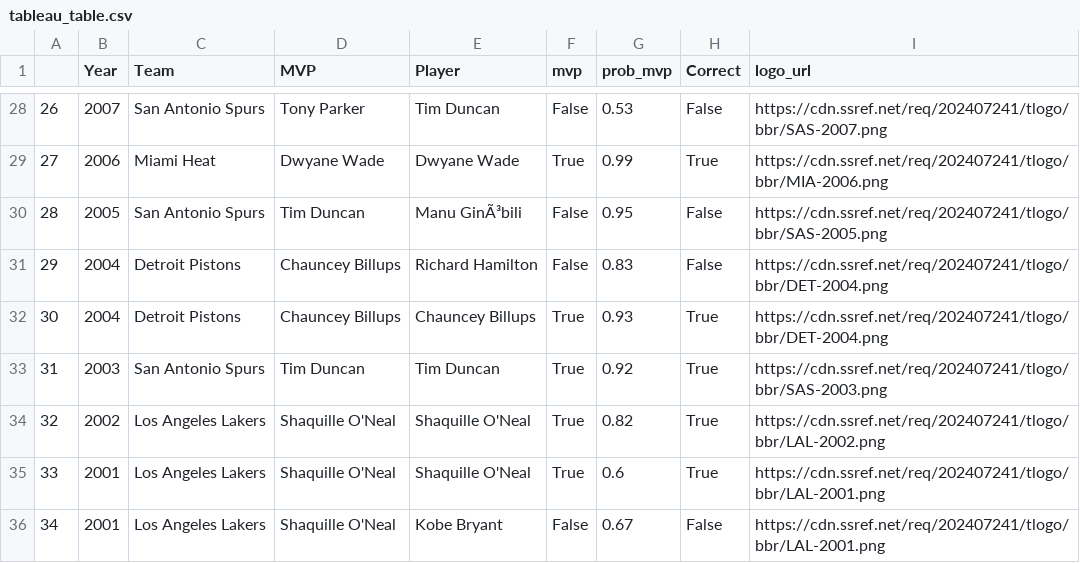
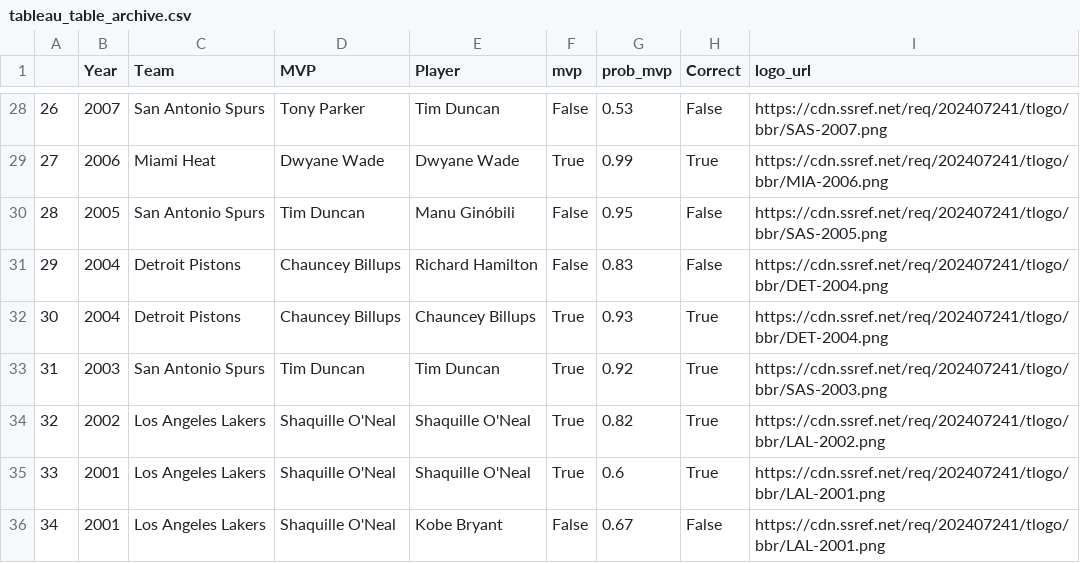
Before and after one commit to NFordUMass/finalsmvp, a CSV file: output/tableau_table_archive.csv (was output/tableau_table.csv), drawn as a sheet; only a part is shown, gaps mark what is left out.

```diff
--- a/output/tableau_table.csv
+++ b/output/tableau_table_archive.csv
@@ -29,3 +29,3 @@
 27,2006,Miami Heat,Dwyane Wade,Dwyane Wade,True,0.99,True,https://cdn.ssref.net/req/202407241/tlogo/bbr/MIA-2006.png
-28,2005,San Antonio Spurs,Tim Duncan,Manu GinÃ³bili,False,0.95,False,https://cdn.ssref.net/req/202407241/tlogo/bbr/SAS-2005.png
+28,2005,San Antonio Spurs,Tim Duncan,Manu Ginóbili,False,0.95,False,https://cdn.ssref.net/req/202407241/tlogo/bbr/SAS-2005.png
 29,2004,Detroit Pistons,Chauncey Billups,Richard Hamilton,False,0.83,False,https://cdn.ssref.net/req/202407241/tlogo/bbr/DET-2004.png
```
Also changed, not shown: output/machine_learning_mistakes.csv, output/machine_learning_output.csv, 3 other files.
